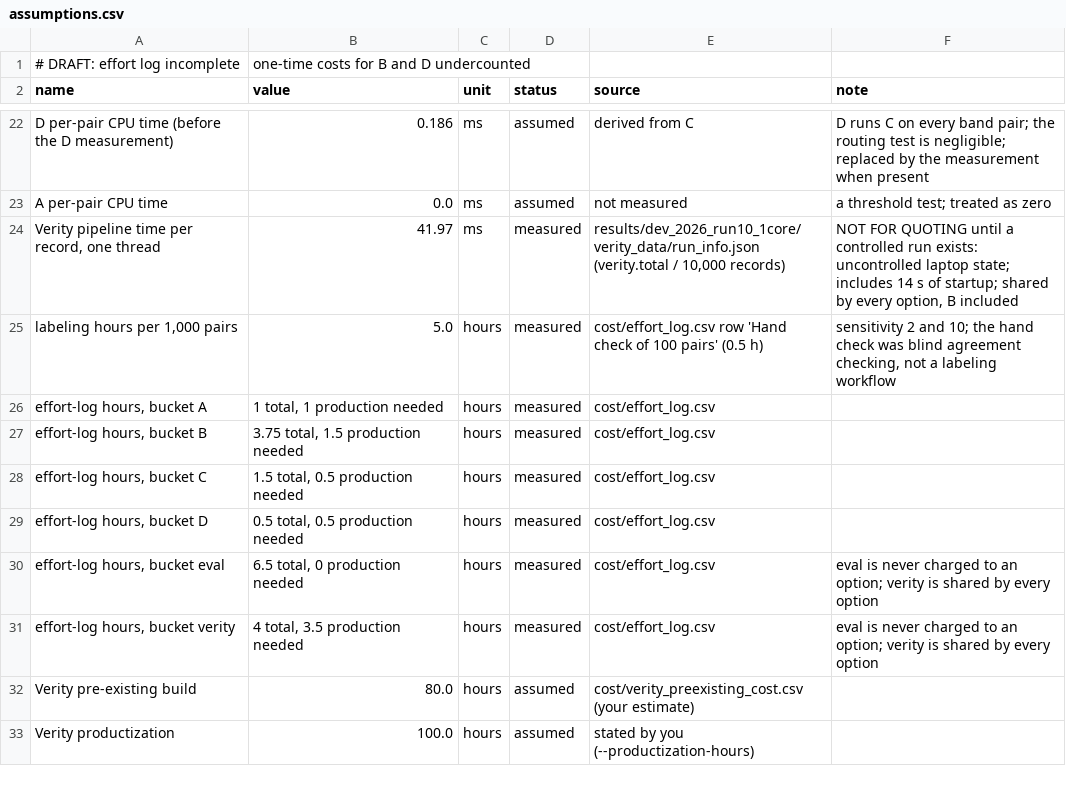
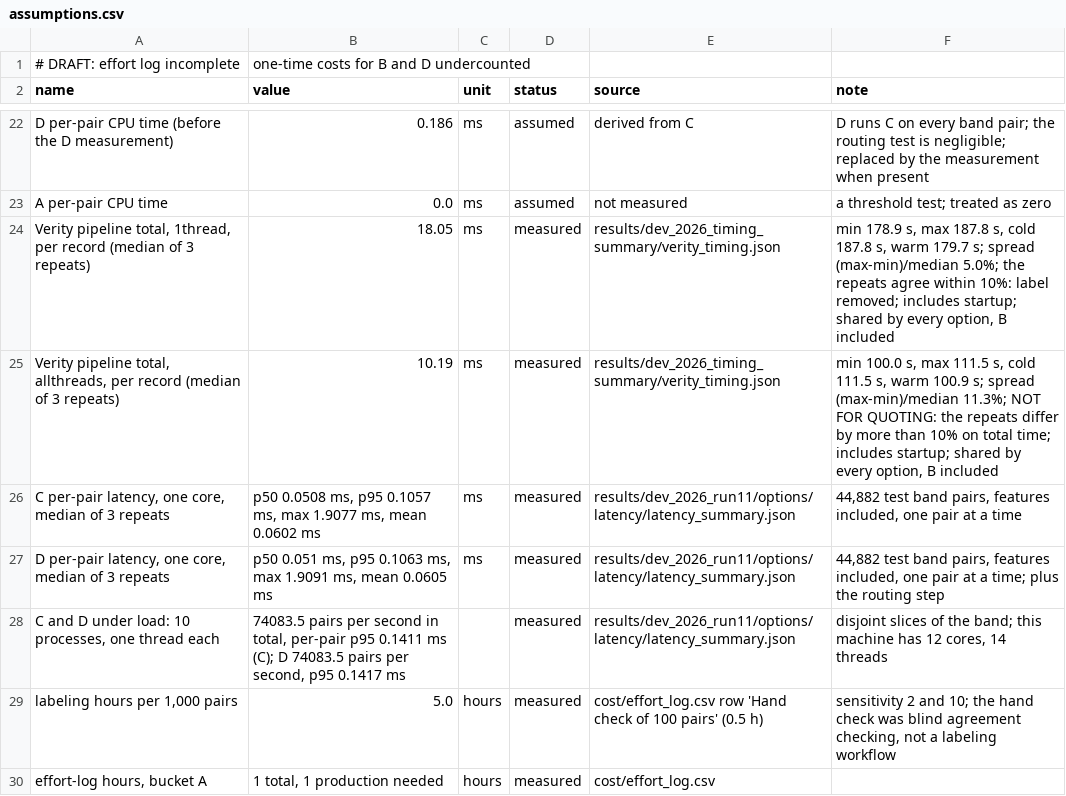
Before and after one commit to lakshmimanmohan/verity-hackathon, a CSV file: cost/assumptions.csv, drawn as a sheet; only a part is shown, gaps mark what is left out; the shorter side is filled out with more unchanged rows.

```diff
--- a/cost/assumptions.csv
+++ b/cost/assumptions.csv
@@ -23,3 +23,7 @@ D per-pair CPU time (before the D measurement),0.186,ms,assumed,derived from C,D
 A per-pair CPU time,0.0,ms,assumed,not measured,a threshold test; treated as zero
-"Verity pipeline time per record, one thread",41.97,ms,measured,"results/dev_2026_run10_1core/verity_data/run_info.json (verity.total / 10,000 records)","NOT FOR QUOTING until a controlled run exists: uncontrolled laptop state; includes 14 s of startup; shared by every option, B included"
+"Verity pipeline total, 1thread, per record (median of 3 repeats)",18.05,ms,measured,results/dev_2026_timing_summary/verity_timing.json,"min 178.9 s, max 187.8 s, cold 187.8 s, warm 179.7 s; spread (max-min)/median 5.0%; the repeats agree within 10%: label removed; includes startup; shared by every option, B included"
+"Verity pipeline total, allthreads, per record (median of 3 repeats)",10.19,ms,measured,results/dev_2026_timing_summary/verity_timing.json,"min 100.0 s, max 111.5 s, cold 111.5 s, warm 100.9 s; spread (max-min)/median 11.3%; NOT FOR QUOTING: the repeats differ by more than 10% on total time; includes startup; shared by every option, B included"
+"C per-pair latency, one core, median of 3 repeats","p50 0.0508 ms, p95 0.1057 ms, max 1.9077 ms, mean 0.0602 ms",ms,measured,results/dev_2026_run11/options/latency/latency_summary.json,"44,882 test band pairs, features included, one pair at a time"
+"D per-pair latency, one core, median of 3 repeats","p50 0.051 ms, p95 0.1063 ms, max 1.9091 ms, mean 0.0605 ms",ms,measured,results/dev_2026_run11/options/latency/latency_summary.json,"44,882 test band pairs, features included, one pair at a time; plus the routing step"
+"C and D under load: 10 processes, one thread each","74083.5 pairs per second in total, per-pair p95 0.1411 ms (C); D 74083.5 pairs per second, p95 0.1417 ms",,measured,results/dev_2026_run11/options/latency/latency_summary.json,"disjoint slices of the band; this machine has 12 cores, 14 threads"
 "labeling hours per 1,000 pairs",5.0,hours,measured,cost/effort_log.csv row 'Hand check of 100 pairs' (0.5 h),"sensitivity 2 and 10; the hand check was blind agreement checking, not a labeling workflow"
```
Also changed, not shown: cost/b_variants.csv, cost/cost_model.csv, 34 other files.
